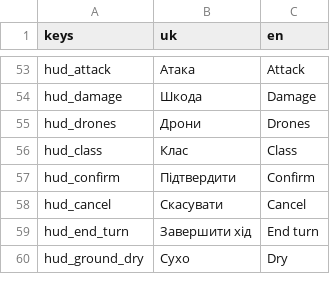
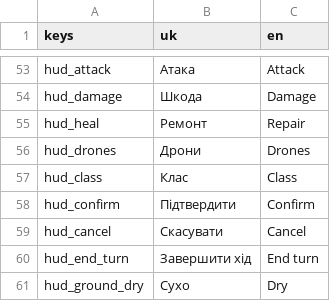
Before and after one commit to NaikSoftware/AdvanceProtocol, a CSV file: assets/i18n/strings.csv, drawn as a sheet; only a part is shown, gaps mark what is left out.

```diff
--- a/assets/i18n/strings.csv
+++ b/assets/i18n/strings.csv
@@ -54,2 +54,3 @@ hud_attack,Атака,Attack
 hud_damage,Шкода,Damage
+hud_heal,Ремонт,Repair
 hud_drones,Дрони,Drones
```
Also changed, not shown: 8 other files.
